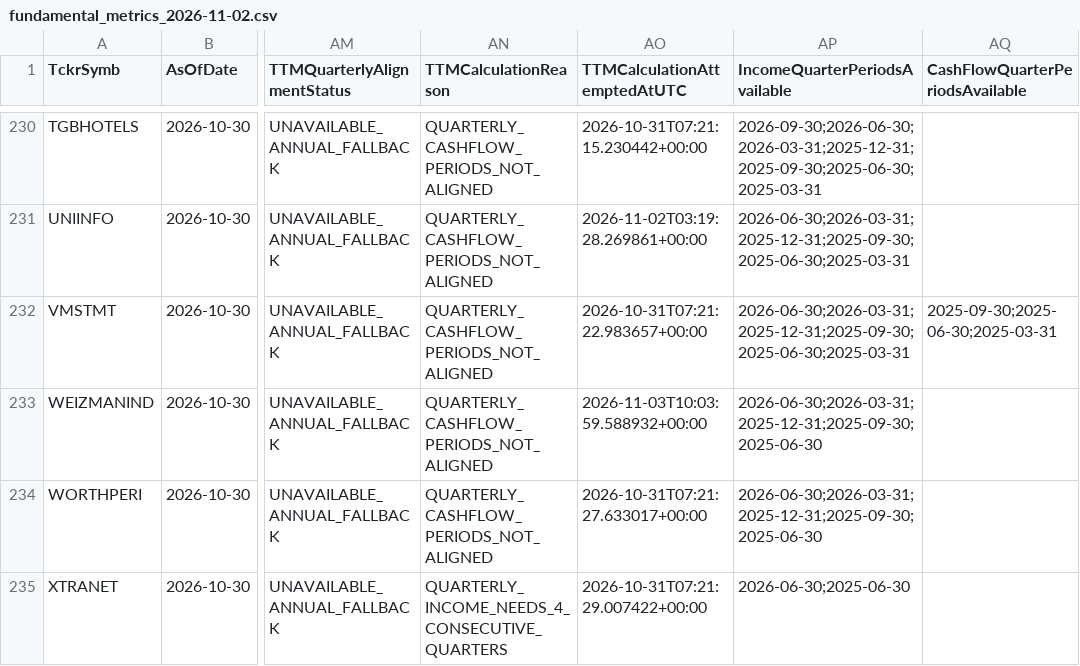
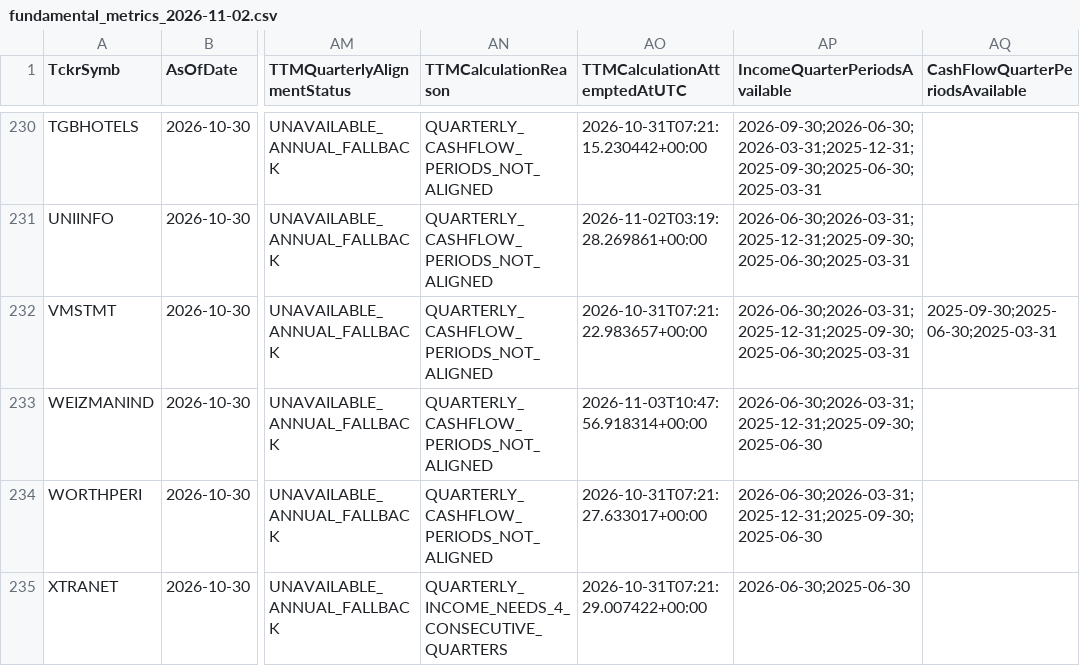
Before and after one commit to digitalmf78-pixel/AI-Trading-Bot, a CSV file: data/cache/fundamental_history/fundamental_metrics_2026-11-02.csv, drawn as a sheet; only a part is shown, gaps mark what is left out; the diff covers the shown part only; the diff names each change by its address in the sheet, - before the commit and + after, or states it on an @@ line.

```diff
--- a/data/cache/fundamental_history/fundamental_metrics_2026-11-02.csv
+++ b/data/cache/fundamental_history/fundamental_metrics_2026-11-02.csv
-AO233 (TTMCalculationAttemptedAtUTC): 2026-11-03T10:03:59.588932+00:00
+AO233 (TTMCalculationAttemptedAtUTC): 2026-11-03T10:47:56.918314+00:00
```
Also changed, not shown: 26 edited cells elsewhere in this file, data/inputs/fundamental_metrics.csv, 1 other file.
